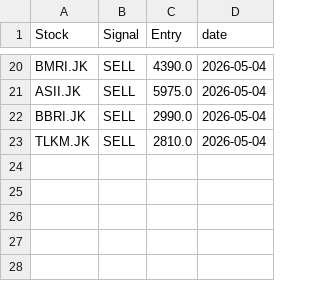
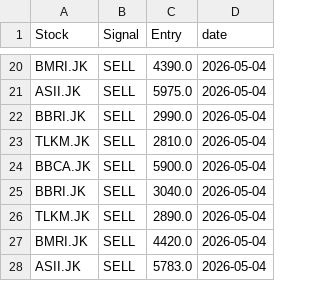
Before and after one commit to OpikN/stock-scanner-ai, a CSV file: log.csv, drawn as a sheet; only a part is shown, gaps mark what is left out.

```diff
--- a/log.csv
+++ b/log.csv
@@ -23 +23,6 @@ BBRI.JK,SELL,2990.0,2026-05-04
 TLKM.JK,SELL,2810.0,2026-05-04
+BBCA.JK,SELL,5900.0,2026-05-04
+BBRI.JK,SELL,3040.0,2026-05-04
+TLKM.JK,SELL,2890.0,2026-05-04
+BMRI.JK,SELL,4420.0,2026-05-04
+ASII.JK,SELL,5783.0,2026-05-04
```
Also changed, not shown: 1 other file.
